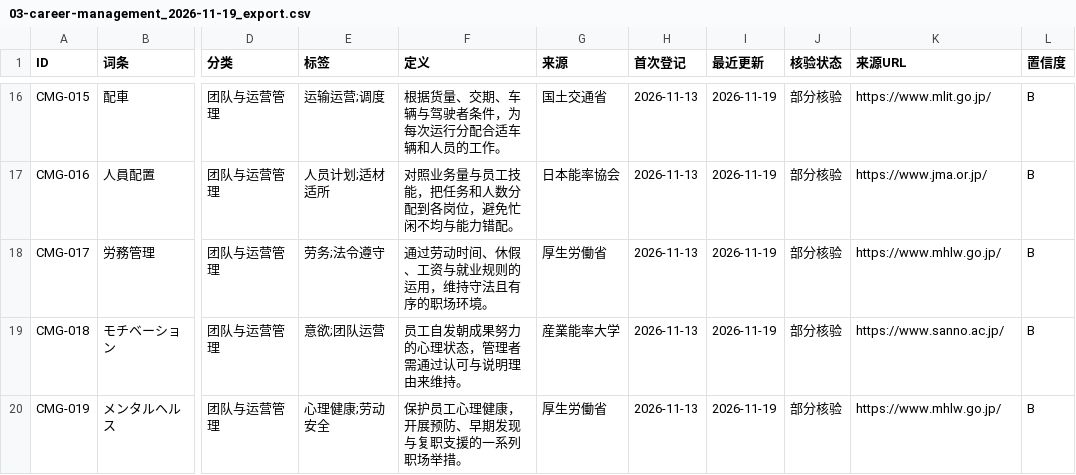
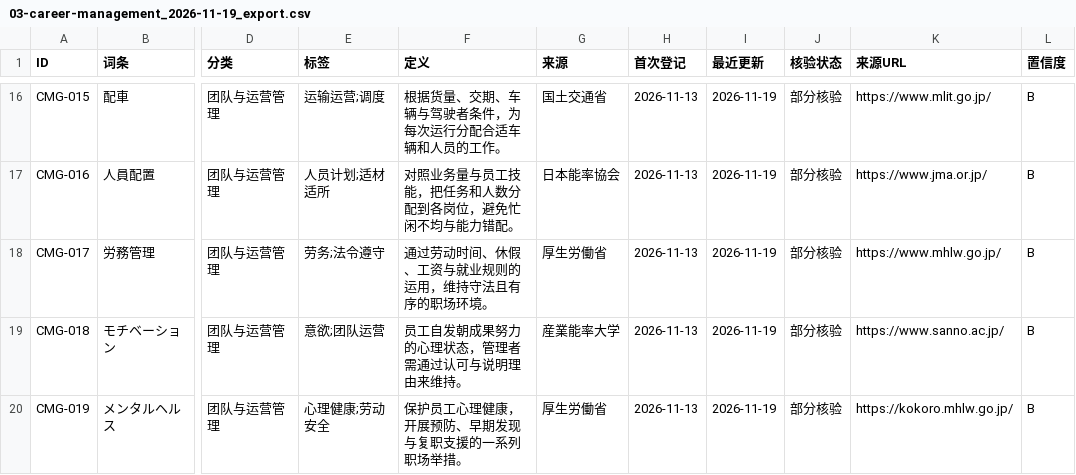
Before and after one commit to hmbphxkw76-byte/jp-life-work, a CSV file: engine/vocabulary/data/03-career-management/exports/03-career-management_2026-11-19_export.csv, drawn as a sheet; only a part is shown, gaps mark what is left out; the diff covers the shown part only; the diff names each change by its address in the sheet, - before the commit and + after, or states it on an @@ line.

```diff
--- a/engine/vocabulary/data/03-career-management/exports/03-career-management_2026-11-19_export.csv
+++ b/engine/vocabulary/data/03-career-management/exports/03-career-management_2026-11-19_export.csv
-K20 (来源URL): https://www.mhlw.go.jp/
+K20 (来源URL): https://kokoro.mhlw.go.jp/
```
Also changed, not shown: 5 edited cells elsewhere in this file, engine/vocabulary/data/06-industry-technology/exports/06-industry-technology_2026-11-19_export.csv, engine/vocabulary/data/08-visa-immigration/exports/08-visa-immigration_2026-11-19_export.csv, 21 other files.
